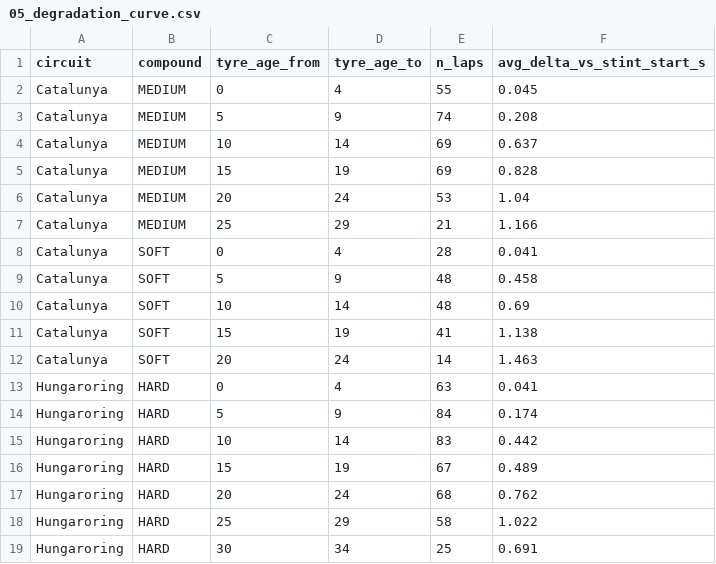
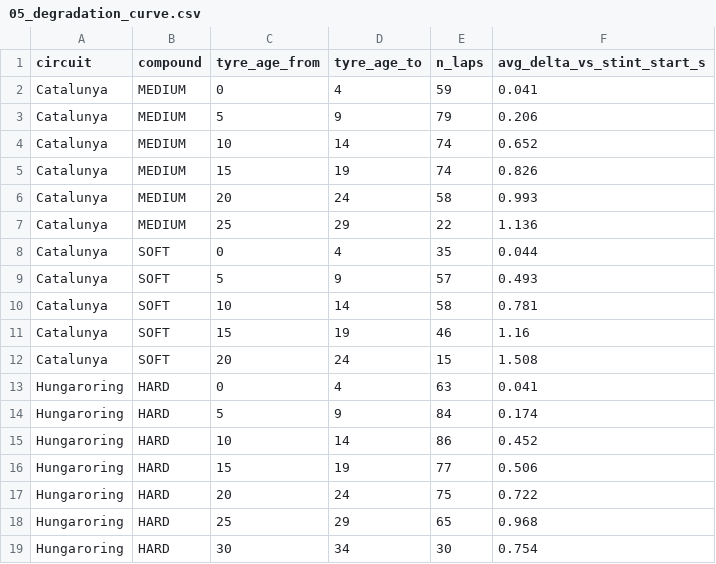
Before and after one commit to justvicbt/portfolio, a CSV file: projets/moteur-strategie-f1/docs/results/05_degradation_curve.csv, drawn as a sheet; only a part is shown; the diff covers the shown part only.

```diff
--- a/projets/moteur-strategie-f1/docs/results/05_degradation_curve.csv
+++ b/projets/moteur-strategie-f1/docs/results/05_degradation_curve.csv
@@ -1,19 +1,19 @@
 circuit,compound,tyre_age_from,tyre_age_to,n_laps,avg_delta_vs_stint_start_s
-Catalunya,MEDIUM,0,4,55,0.045
-Catalunya,MEDIUM,5,9,74,0.208
-Catalunya,MEDIUM,10,14,69,0.637
-Catalunya,MEDIUM,15,19,69,0.828
-Catalunya,MEDIUM,20,24,53,1.04
-Catalunya,MEDIUM,25,29,21,1.166
-Catalunya,SOFT,0,4,28,0.041
-Catalunya,SOFT,5,9,48,0.458
-Catalunya,SOFT,10,14,48,0.69
-Catalunya,SOFT,15,19,41,1.138
-Catalunya,SOFT,20,24,14,1.463
+Catalunya,MEDIUM,0,4,59,0.041
+Catalunya,MEDIUM,5,9,79,0.206
+Catalunya,MEDIUM,10,14,74,0.652
+Catalunya,MEDIUM,15,19,74,0.826
+Catalunya,MEDIUM,20,24,58,0.993
+Catalunya,MEDIUM,25,29,22,1.136
+Catalunya,SOFT,0,4,35,0.044
+Catalunya,SOFT,5,9,57,0.493
+Catalunya,SOFT,10,14,58,0.781
+Catalunya,SOFT,15,19,46,1.16
+Catalunya,SOFT,20,24,15,1.508
 Hungaroring,HARD,0,4,63,0.041
 Hungaroring,HARD,5,9,84,0.174
-Hungaroring,HARD,10,14,83,0.442
-Hungaroring,HARD,15,19,67,0.489
-Hungaroring,HARD,20,24,68,0.762
-Hungaroring,HARD,25,29,58,1.022
-Hungaroring,HARD,30,34,25,0.691
+Hungaroring,HARD,10,14,86,0.452
+Hungaroring,HARD,15,19,77,0.506
+Hungaroring,HARD,20,24,75,0.722
+Hungaroring,HARD,25,29,65,0.968
+Hungaroring,HARD,30,34,30,0.754
```
Also changed, not shown: 2 added rows and 48 edited cells elsewhere in this file, projets/moteur-strategie-f1/docs/results/strategy.csv, projets/risque-undercut-f1/docs/results/decision_map.csv, 30 other files.
